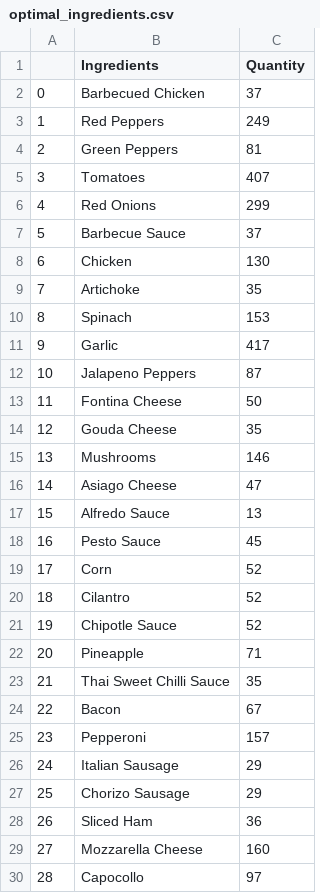
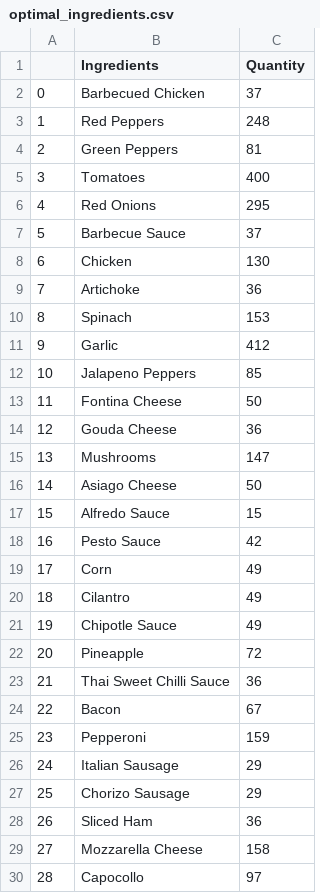
Before and after one commit to rdgzmanuel/pizza_analysis_cleaning, a CSV file: optimal_ingredients.csv, drawn as a sheet; only a part is shown; the diff covers the shown part only.

```diff
--- a/optimal_ingredients.csv
+++ b/optimal_ingredients.csv
@@ -2,25 +2,25 @@
 0,Barbecued Chicken,37
-1,Red Peppers,249
+1,Red Peppers,248
 2,Green Peppers,81
-3,Tomatoes,407
-4,Red Onions,299
+3,Tomatoes,400
+4,Red Onions,295
 5,Barbecue Sauce,37
 6,Chicken,130
-7,Artichoke,35
+7,Artichoke,36
 8,Spinach,153
-9,Garlic,417
-10,Jalapeno Peppers,87
+9,Garlic,412
+10,Jalapeno Peppers,85
 11,Fontina Cheese,50
-12,Gouda Cheese,35
-13,Mushrooms,146
-14,Asiago Cheese,47
-15,Alfredo Sauce,13
-16,Pesto Sauce,45
-17,Corn,52
-18,Cilantro,52
-19,Chipotle Sauce,52
-20,Pineapple,71
-21,Thai Sweet Chilli Sauce,35
+12,Gouda Cheese,36
+13,Mushrooms,147
+14,Asiago Cheese,50
+15,Alfredo Sauce,15
+16,Pesto Sauce,42
+17,Corn,49
+18,Cilantro,49
+19,Chipotle Sauce,49
+20,Pineapple,72
+21,Thai Sweet Chilli Sauce,36
 22,Bacon,67
-23,Pepperoni,157
+23,Pepperoni,159
 24,Italian Sausage,29
@@ -28,3 +28,3 @@
 26,Sliced Ham,36
-27,Mozzarella Cheese,160
+27,Mozzarella Cheese,158
 28,Capocollo,97
```
Also changed, not shown: 23 edited cells elsewhere in this file, 1 other file.
